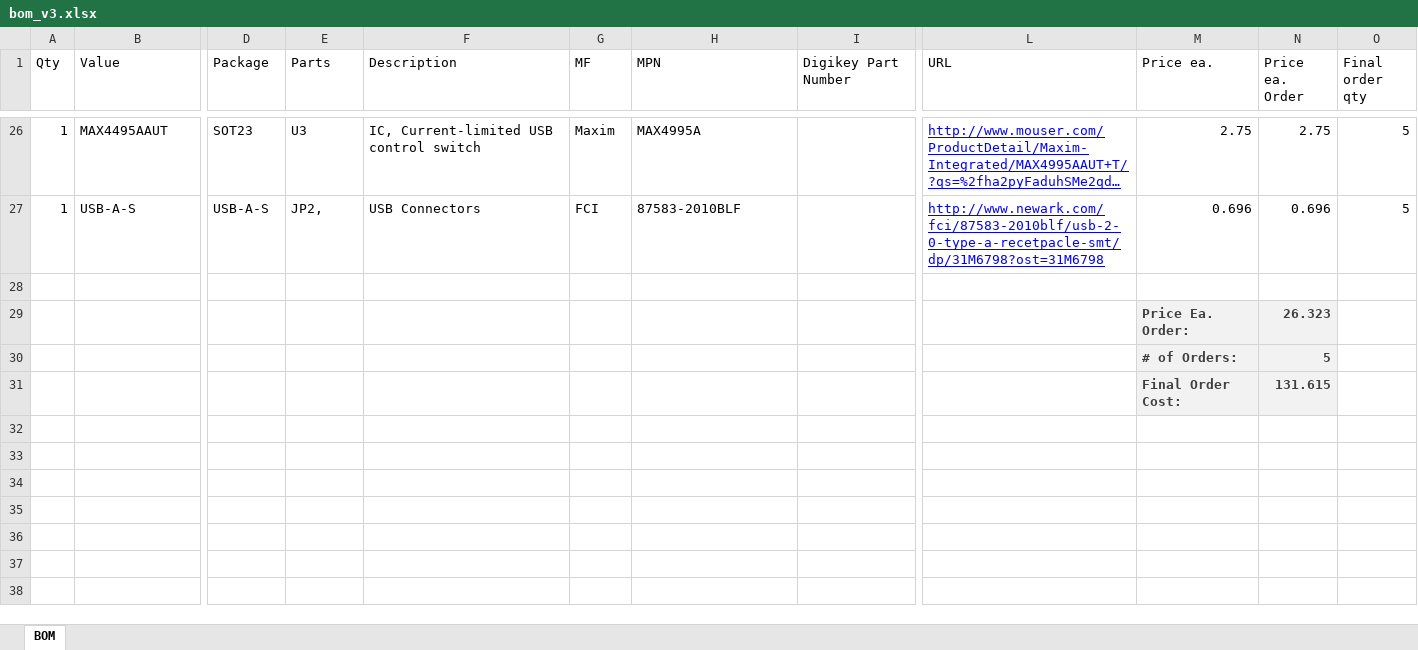
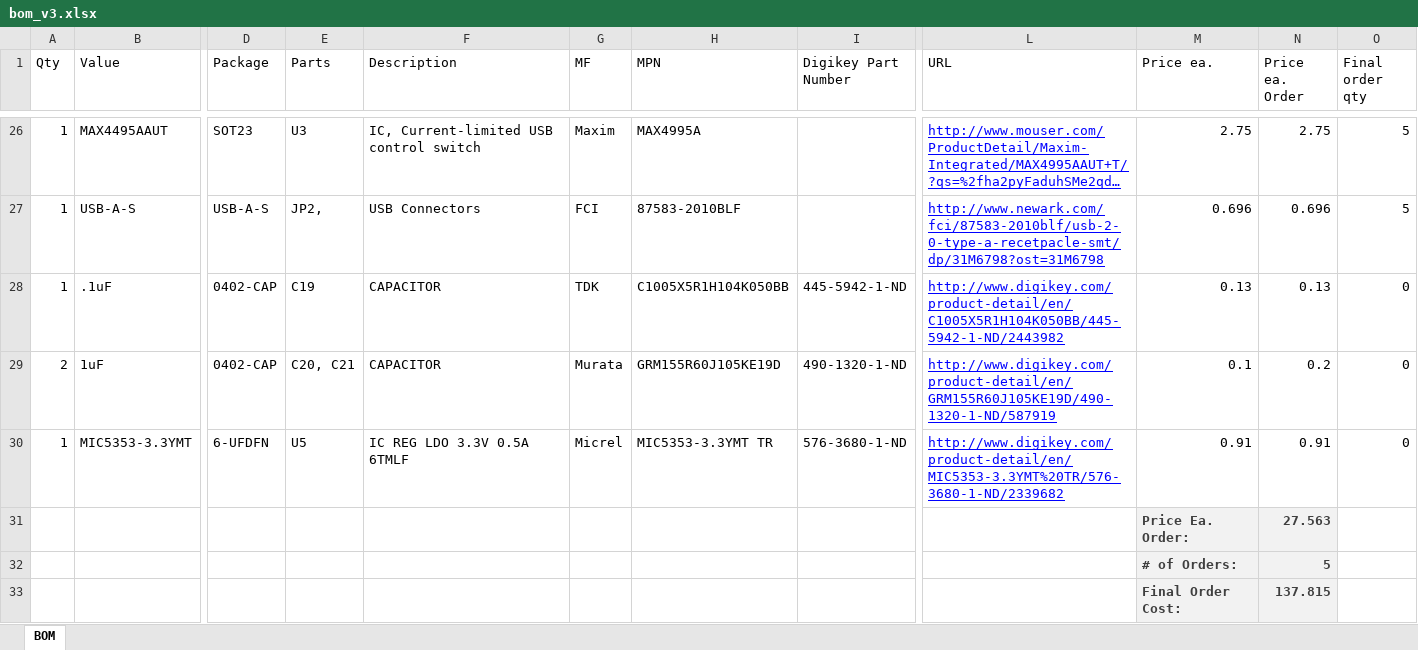
Before and after one commit to LGSInnovations/Edison-Ethernet, an Excel workbook: Hardware/v3/bom_v3.xlsx, sheet BOM, drawn as a sheet; only a part is shown, gaps mark what is left out; long unchanged cells end in …; values as stored, in another font and other column widths than the file's, no borders; table styles not drawn; removed rows and columns are numbered as before the commit, all else as after; rows hold the shown columns only; the diff names each change by its address in the sheet, - before the commit and + after, or states it on an @@ line.

```diff
--- a/Hardware/v3/bom_v3.xlsx (sheet BOM)
+++ b/Hardware/v3/bom_v3.xlsx (sheet BOM)
-row 28: (empty)
+row 28: 1 | .1uF | 0402-CAP | C19 | CAPACITOR | TDK | C1005X5R1H104K050BB | 445-5942-1-ND | http://www.digikey.com/product-detail/en/C1005X5R1H104K050BB/445-5942-1-ND/2443982 | 0.13 | 0.13 | 0
-row 29:  |  |  |  |  |  |  |  |  | Price Ea. Order: | 26.323
+row 29: 2 | 1uF | 0402-CAP | C20, C21 | CAPACITOR | Murata | GRM155R60J105KE19D | 490-1320-1-ND | http://www.digikey.com/product-detail/en/GRM155R60J105KE19D/490-1320-1-ND/587919 | 0.1 | 0.2 | 0
+row 30: 1 | MIC5353-3.3YMT | 6-UFDFN | U5 | IC REG LDO 3.3V 0.5A 6TMLF | Micrel | MIC5353-3.3YMT TR | 576-3680-1-ND | http://www.digikey.com/product-detail/en/MIC5353-3.3YMT%20TR/576-3680-1-ND/2339682 | 0.91 | 0.91 | 0
+row 31:  |  |  |  |  |  |  |  |  | Price Ea. Order: | 27.563
-N33 (Price ea. Order): 131.615
+N33 (Price ea. Order): 137.815
```
Also changed, not shown: 4 other files.
